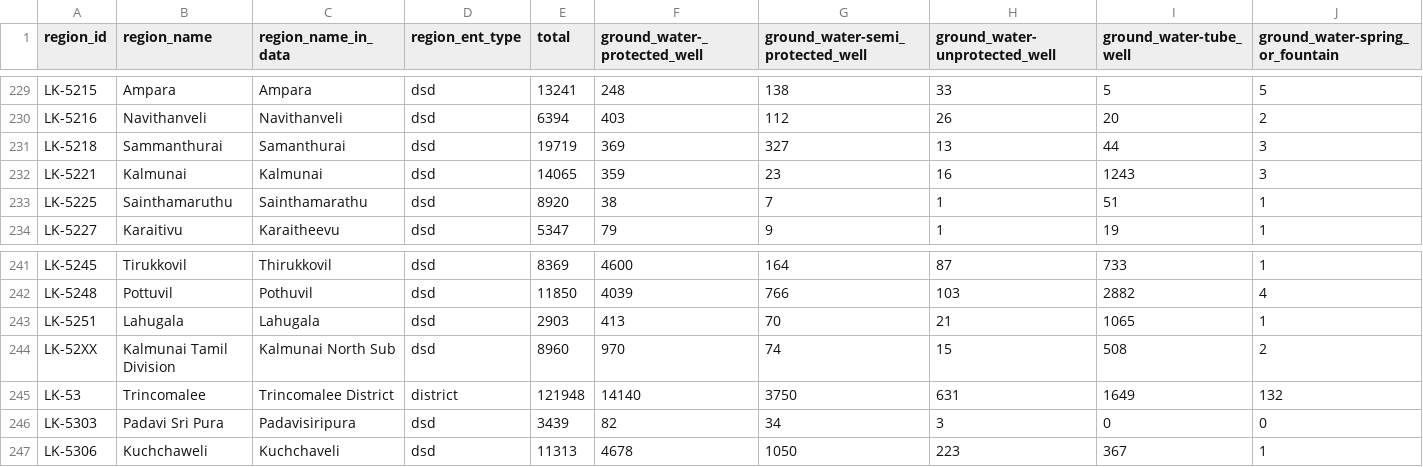
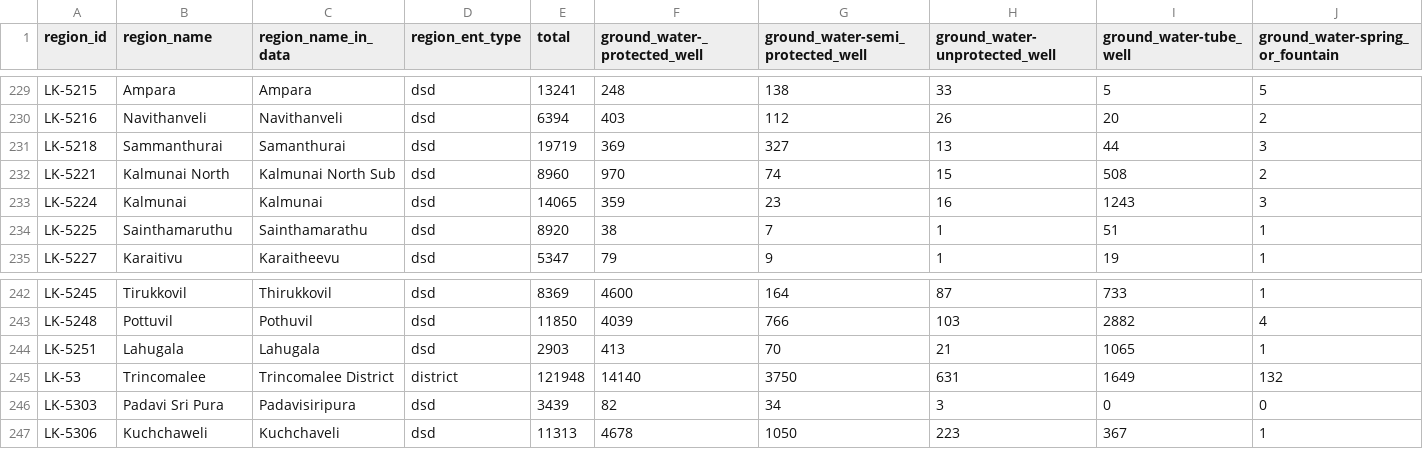
Before and after one commit to nuuuwan/lk_census_2024, a TSV file: data/Housing-Preliminary-Report/Number-of-households-by-main-source-of-drinking-water/data.tsv, drawn as a sheet; only a part is shown, gaps mark what is left out; removed rows and columns are numbered as before the commit, all else as after; rows hold the shown columns only; the diff names each change by its address in the sheet, - before the commit and + after, or states it on an @@ line.

```diff
--- a/data/Housing-Preliminary-Report/Number-of-households-by-main-source-of-drinking-water/data.tsv
+++ b/data/Housing-Preliminary-Report/Number-of-households-by-main-source-of-drinking-water/data.tsv
+row 232: LK-5221 | Kalmunai North | Kalmunai North Sub | dsd | 8960 | 970 | 74 | 15 | 508 | 2
-A233 (region_id): LK-5221
+A233 (region_id): LK-5224
-row 244: LK-52XX | Kalmunai Tamil Division | Kalmunai North Sub | dsd | 8960 | 970 | 74 | 15 | 508 | 2
```
Also changed, not shown: data/Housing-Preliminary-Report/Number-of-households-by-main-material-used-for-floor-construction/data.tsv, data/Housing-Preliminary-Report/Number-of-households-by-main-source-of-energyfuel-used-for-cooking/data.tsv, 46 other files.
